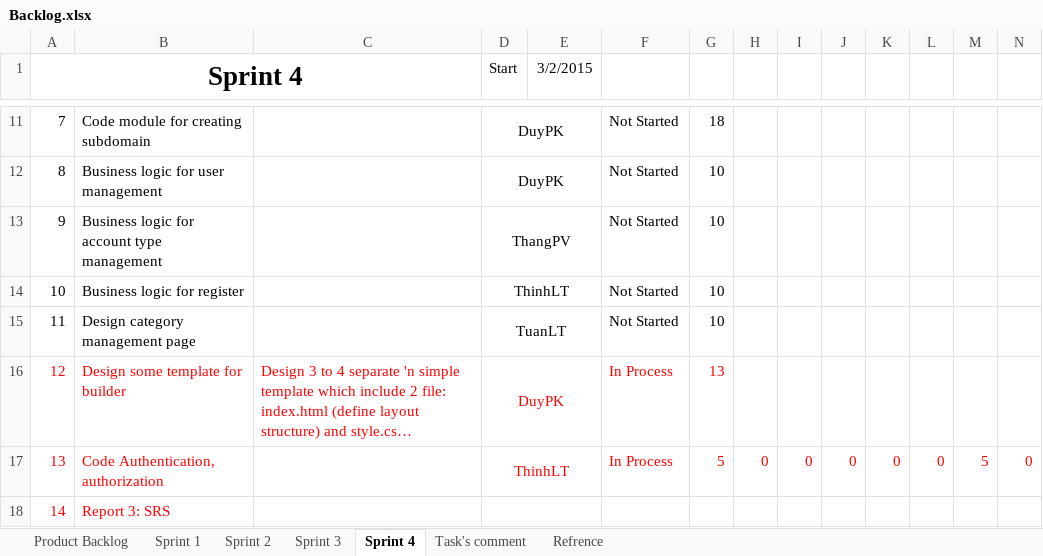
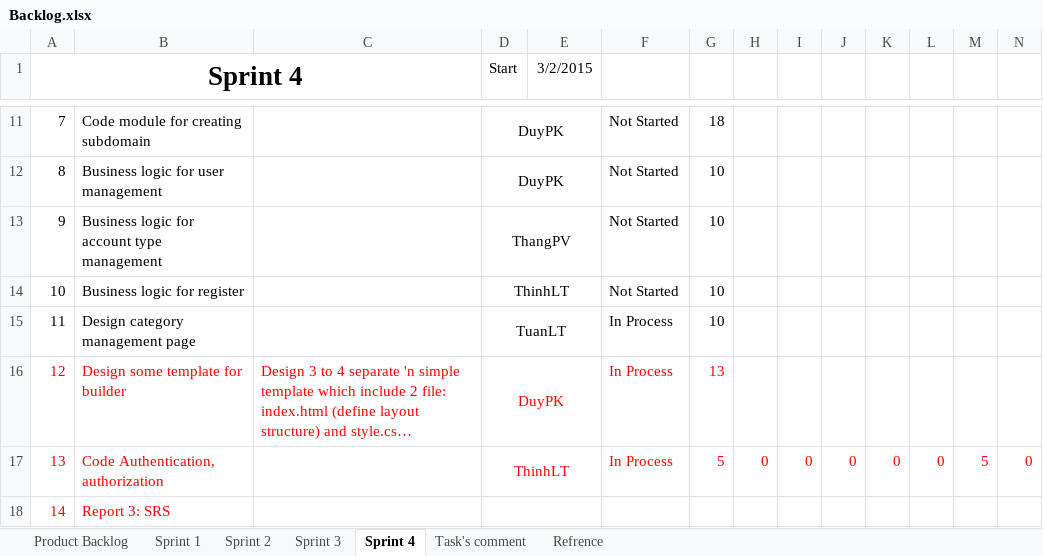
Before and after one commit to phamvanthang310/caps-team7-fu, an Excel workbook: Document/Backlog.xlsx, sheet Sprint 4, drawn as a sheet; only a part is shown, gaps mark what is left out; long unchanged cells end in …; values as stored, in another font and other column widths than the file's, no borders; the diff names each change by its address in the sheet, - before the commit and + after, or states it on an @@ line.

```diff
--- a/Document/Backlog.xlsx (sheet Sprint 4)
+++ b/Document/Backlog.xlsx (sheet Sprint 4)
-F15: Not Started
+F15: In Process
```
Also changed, not shown: charts or pictures.
